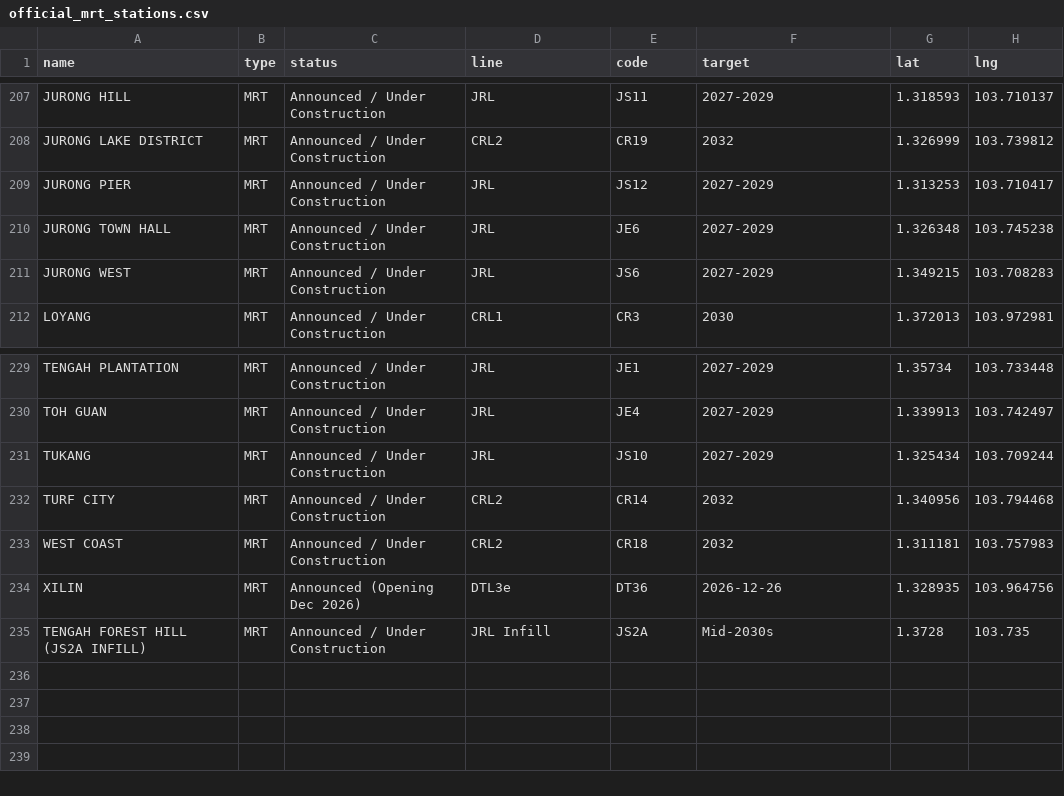
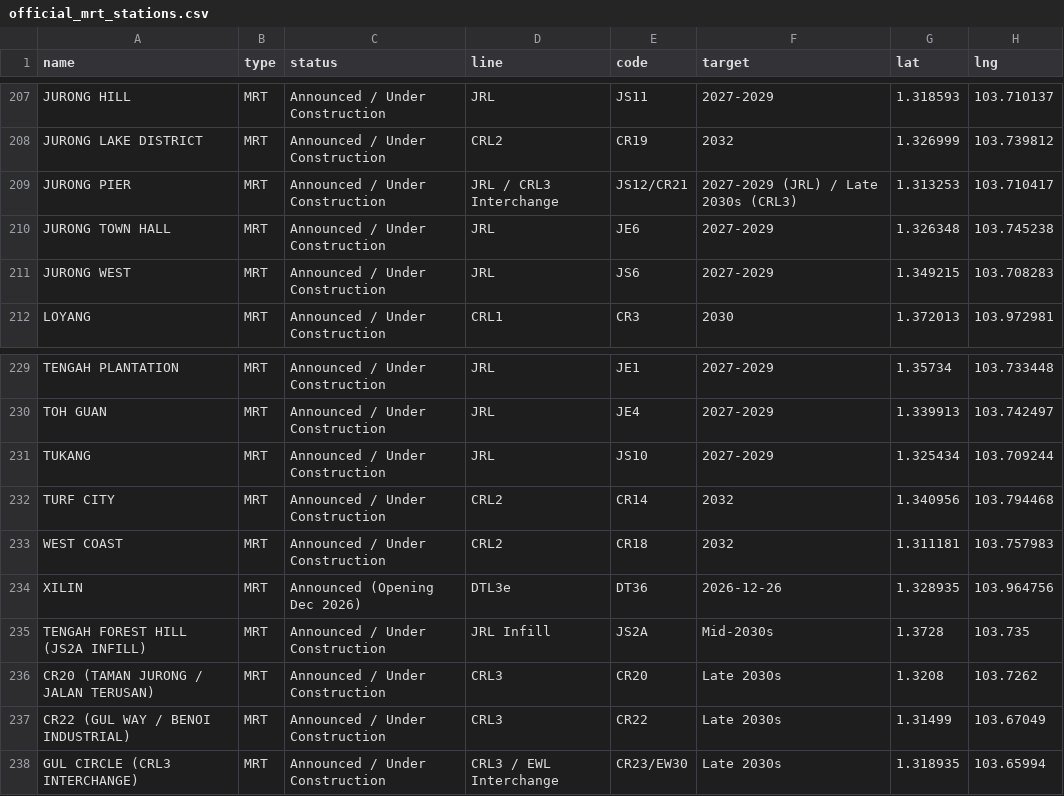
Before and after one commit to lauyeehow1986-hub/train_triangulator, a CSV file: official_mrt_stations.csv, drawn as a sheet; only a part is shown, gaps mark what is left out.

```diff
--- a/official_mrt_stations.csv
+++ b/official_mrt_stations.csv
@@ -208,3 +208,3 @@ JURONG HILL,MRT,Announced / Under Construction,JRL,JS11,2027-2029,1.318593,103.7
 JURONG LAKE DISTRICT,MRT,Announced / Under Construction,CRL2,CR19,2032,1.326999,103.739812
-JURONG PIER,MRT,Announced / Under Construction,JRL,JS12,2027-2029,1.313253,103.710417
+JURONG PIER,MRT,Announced / Under Construction,JRL / CRL3 Interchange,JS12/CR21,2027-2029 (JRL) / Late 2030s (CRL3),1.313253,103.710417
 JURONG TOWN HALL,MRT,Announced / Under Construction,JRL,JE6,2027-2029,1.326348,103.745238
@@ -235 +235,4 @@ XILIN,MRT,Announced (Opening Dec 2026),DTL3e,DT36,2026-12-26,1.328935,103.964756
 TENGAH FOREST HILL (JS2A INFILL),MRT,Announced / Under Construction,JRL Infill,JS2A,Mid-2030s,1.3728,103.735
+CR20 (TAMAN JURONG / JALAN TERUSAN),MRT,Announced / Under Construction,CRL3,CR20,Late 2030s,1.3208,103.7262
+CR22 (GUL WAY / BENOI INDUSTRIAL),MRT,Announced / Under Construction,CRL3,CR22,Late 2030s,1.31499,103.67049
+GUL CIRCLE (CRL3 INTERCHANGE),MRT,Announced / Under Construction,CRL3 / EWL Interchange,CR23/EW30,Late 2030s,1.318935,103.65994
```
Also changed, not shown: benefiting_properties_postal_codes.csv, future_unbuilt_sites_and_parcels.csv, 10 other files.
